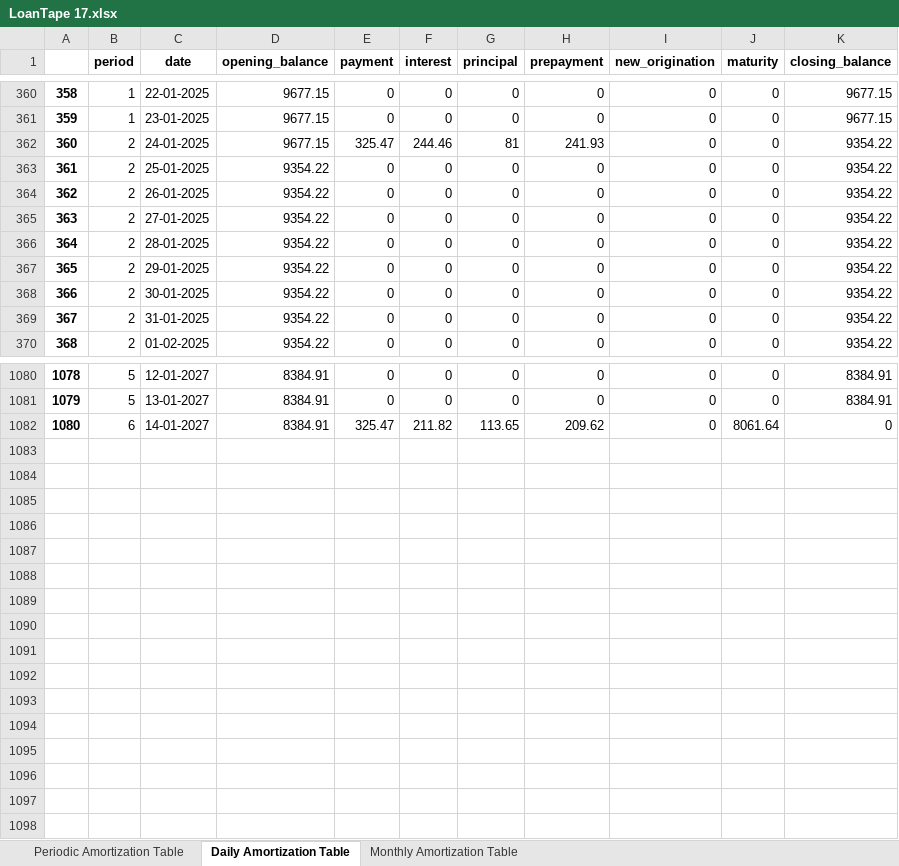
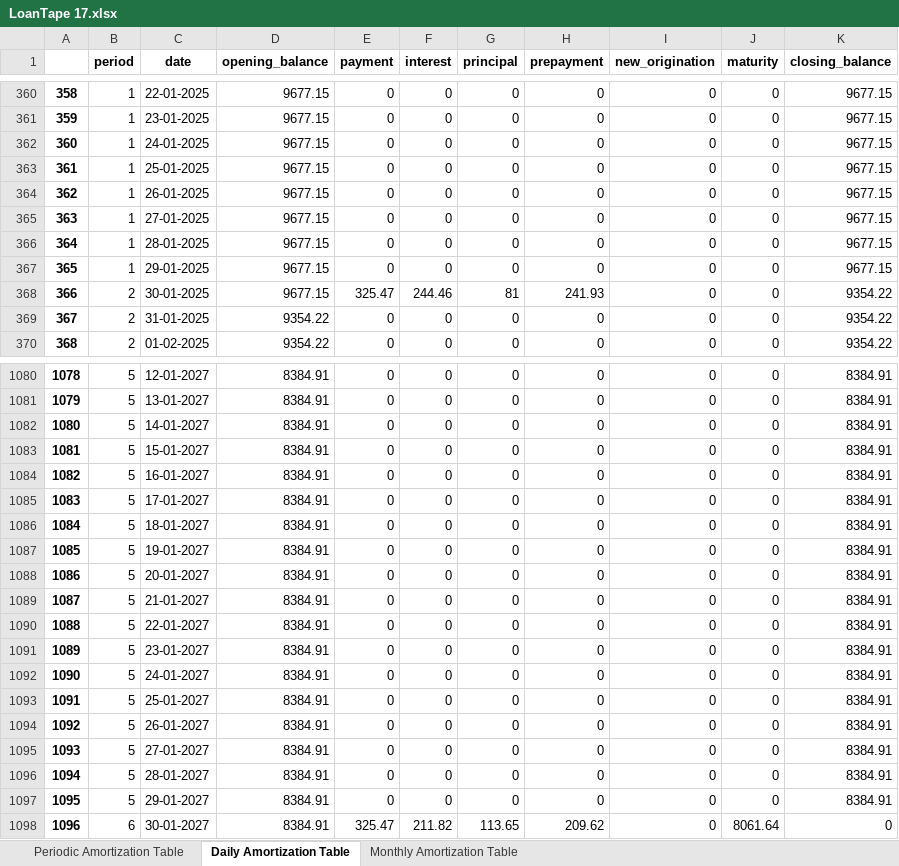
Before and after one commit to Shreesh26/Loan-Amortization-Generator, an Excel workbook: individual amortization tables/LoanTape 17.xlsx, sheet Daily Amortization Table, drawn as a sheet; only a part is shown, gaps mark what is left out; values as stored, in another font and other column widths than the file's, no borders; addresses are those after the commit; the diff covers the shown part only; the diff names each change by its address in the sheet, - before the commit and + after, or states it on an @@ line.

```diff
--- a/individual amortization tables/LoanTape 17.xlsx (sheet Daily Amortization Table)
+++ b/individual amortization tables/LoanTape 17.xlsx (sheet Daily Amortization Table)
-B362:B367 (period): 2
+B362:B367 (period): 1
-E362 (payment): 325.47
+E362 (payment): 0
-F362 (interest): 244.46
+F362 (interest): 0
-G362 (principal): 81
+G362 (principal): 0
-H362 (prepayment): 241.93
+H362 (prepayment): 0
-K362:K367 (closing_balance): 9354.22
+K362:K367 (closing_balance): 9677.15
-D363:D368 (opening_balance): 9354.22
+D363:D368 (opening_balance): 9677.15
-E368 (payment): 0
+E368 (payment): 325.47
-F368 (interest): 0
+F368 (interest): 244.46
-G368 (principal): 0
+G368 (principal): 81
-H368 (prepayment): 0
+H368 (prepayment): 241.93
+row 1082: 1080 | 5 | 14-01-2027 | 8384.91 | 0 | 0 | 0 | 0 | 0 | 0 | 8384.91
+row 1083: 1081 | 5 | 15-01-2027 | 8384.91 | 0 | 0 | 0 | 0 | 0 | 0 | 8384.91
+row 1084: 1082 | 5 | 16-01-2027 | 8384.91 | 0 | 0 | 0 | 0 | 0 | 0 | 8384.91
+row 1085: 1083 | 5 | 17-01-2027 | 8384.91 | 0 | 0 | 0 | 0 | 0 | 0 | 8384.91
+row 1086: 1084 | 5 | 18-01-2027 | 8384.91 | 0 | 0 | 0 | 0 | 0 | 0 | 8384.91
+row 1087: 1085 | 5 | 19-01-2027 | 8384.91 | 0 | 0 | 0 | 0 | 0 | 0 | 8384.91
+row 1088: 1086 | 5 | 20-01-2027 | 8384.91 | 0 | 0 | 0 | 0 | 0 | 0 | 8384.91
+row 1089: 1087 | 5 | 21-01-2027 | 8384.91 | 0 | 0 | 0 | 0 | 0 | 0 | 8384.91
+row 1090: 1088 | 5 | 22-01-2027 | 8384.91 | 0 | 0 | 0 | 0 | 0 | 0 | 8384.91
+row 1091: 1089 | 5 | 23-01-2027 | 8384.91 | 0 | 0 | 0 | 0 | 0 | 0 | 8384.91
+row 1092: 1090 | 5 | 24-01-2027 | 8384.91 | 0 | 0 | 0 | 0 | 0 | 0 | 8384.91
+row 1093: 1091 | 5 | 25-01-2027 | 8384.91 | 0 | 0 | 0 | 0 | 0 | 0 | 8384.91
+row 1094: 1092 | 5 | 26-01-2027 | 8384.91 | 0 | 0 | 0 | 0 | 0 | 0 | 8384.91
+row 1095: 1093 | 5 | 27-01-2027 | 8384.91 | 0 | 0 | 0 | 0 | 0 | 0 | 8384.91
+row 1096: 1094 | 5 | 28-01-2027 | 8384.91 | 0 | 0 | 0 | 0 | 0 | 0 | 8384.91
+row 1097: 1095 | 5 | 29-01-2027 | 8384.91 | 0 | 0 | 0 | 0 | 0 | 0 | 8384.91
@@ column A renumbered from row 1098 down @@
-C1098 (date): 14-01-2027
+C1098 (date): 30-01-2027
```
Also changed, not shown: 128 edited cells elsewhere in this sheet, sheet Periodic Amortization Table, Consolidated Tables.xlsx, individual amortization tables/LoanTape 12.xlsx, 17 other files.
